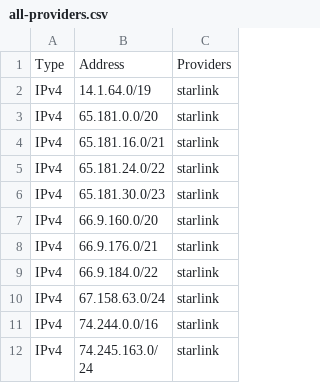
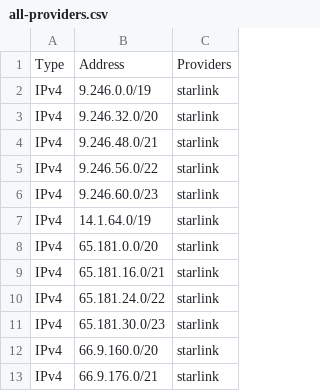
Before and after one commit to disposable/cloud-ip-ranges, a CSV file: misc/all-providers.csv, drawn as a sheet; only a part is shown; the shorter side is filled out with more unchanged rows; the diff names each change by its address in the sheet, - before the commit and + after, or states it on an @@ line.

```diff
--- a/misc/all-providers.csv
+++ b/misc/all-providers.csv
+row 2: IPv4 | 9.246.0.0/19 | starlink
+row 3: IPv4 | 9.246.32.0/20 | starlink
+row 4: IPv4 | 9.246.48.0/21 | starlink
+row 5: IPv4 | 9.246.56.0/22 | starlink
+row 6: IPv4 | 9.246.60.0/23 | starlink
```
Also changed, not shown: misc/starlink.csv, 6 other files.
